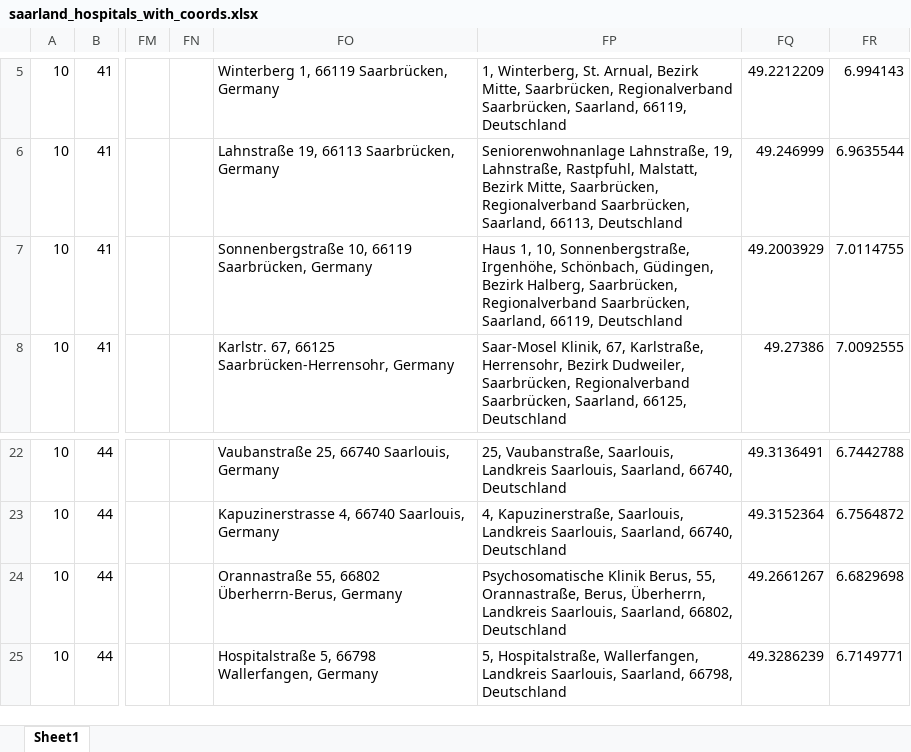
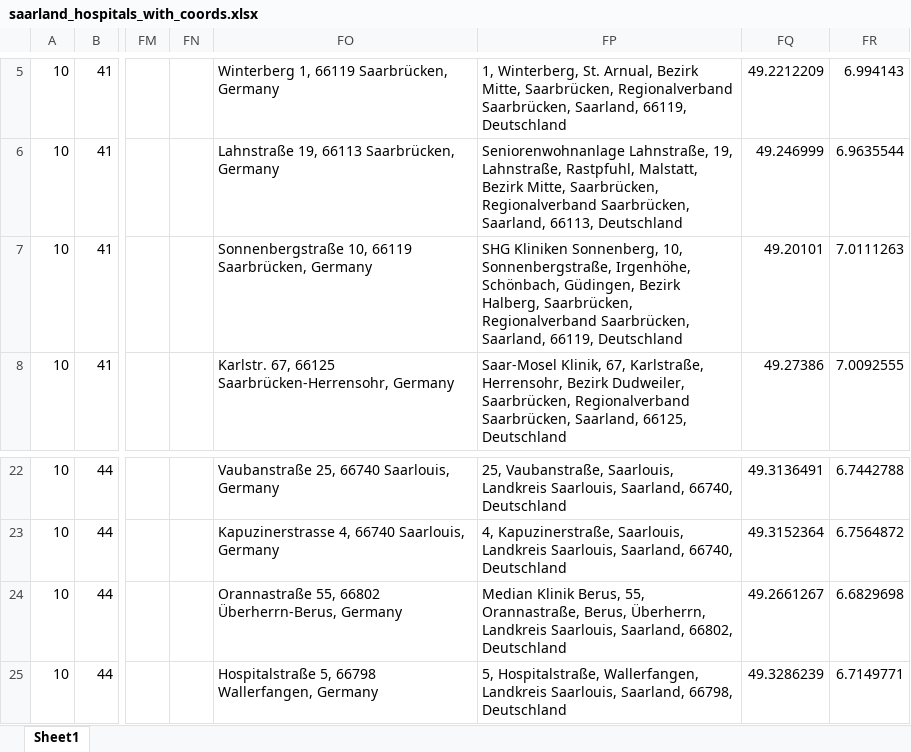
Before and after one commit to mwsyow/equity-aware-geospatial-ai-project, an Excel workbook: src/index_travel_accessibility/data/processed/saarland_hospitals_with_coords.xlsx, sheet Sheet1, drawn as a sheet; only a part is shown, gaps mark what is left out; values as stored, in another font and other column widths than the file's, no borders; the diff names each change by its address in the sheet, - before the commit and + after, or states it on an @@ line.

```diff
--- a/src/index_travel_accessibility/data/processed/saarland_hospitals_with_coords.xlsx (sheet Sheet1)
+++ b/src/index_travel_accessibility/data/processed/saarland_hospitals_with_coords.xlsx (sheet Sheet1)
-FP7: Haus 1, 10, Sonnenbergstraße,…
+FP7: SHG Kliniken Sonnenberg, 10, Sonnenbergstraße,…
-FQ7: 49.2003929
+FQ7: 49.20101
-FR7: 7.0114755
+FR7: 7.0111263
-FP24: Psychosomatische Klinik Berus,…
+FP24: Median Klinik Berus,…
```
Also changed, not shown: src/experiments/results/accessibility_based_model.xlsx, src/experiments/results/demand_based_model.xlsx, 20 other files.
